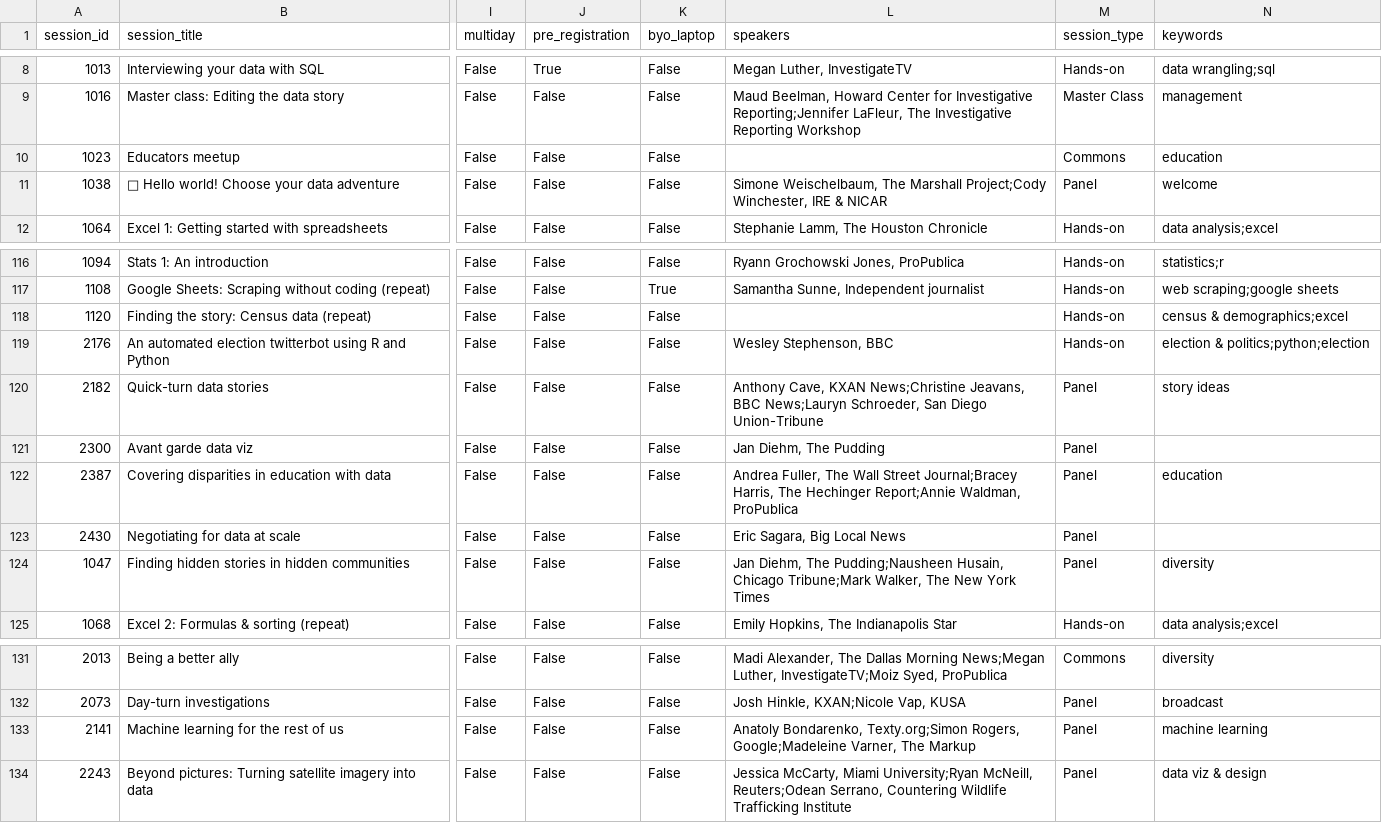
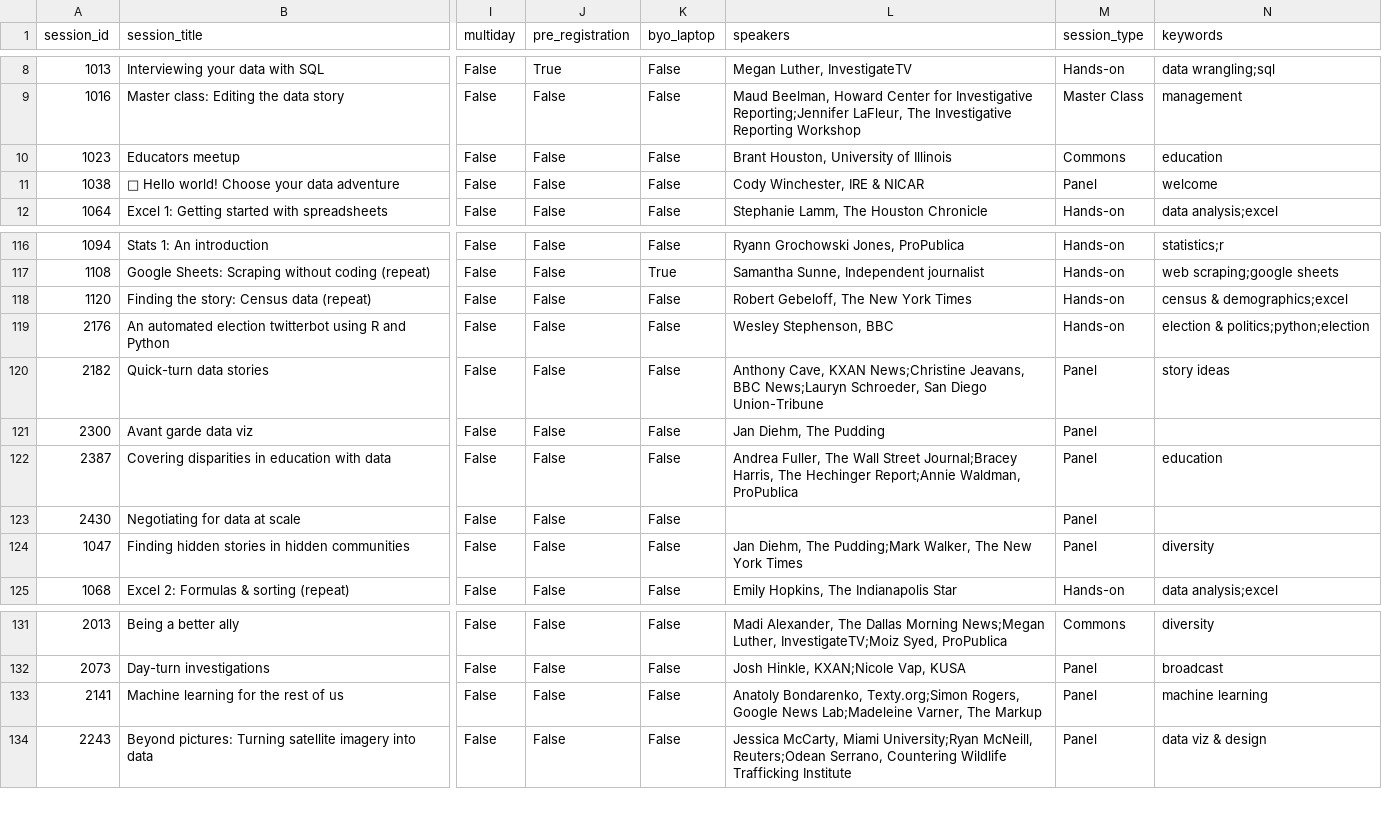
Before and after one commit to ireapps/nicar-2020-schedule, a CSV file: nicar-2020-schedule.csv, drawn as a sheet; only a part is shown, gaps mark what is left out; the diff names each change by its address in the sheet, - before the commit and + after, or states it on an @@ line.

```diff
--- a/nicar-2020-schedule.csv
+++ b/nicar-2020-schedule.csv
-L10 (speakers): (empty)
+L10 (speakers): Brant Houston, University of Illinois
-L11 (speakers): Simone Weischelbaum, The Marshall Project;Cody Winchester, IRE…
+L11 (speakers): Cody Winchester, IRE…
-L118 (speakers): (empty)
+L118 (speakers): Robert Gebeloff, The New York Times
-L123 (speakers): Eric Sagara, Big Local News
+L123 (speakers): (empty)
-L124 (speakers): …Diehm, The Pudding;Nausheen Husain, Chicago Tribune;Mark Walker, The…
+L124 (speakers): …Diehm, The Pudding;Mark Walker, The…
-L133 (speakers): …Texty.org;Simon Rogers, Google;Madeleine Varner, The…
+L133 (speakers): …Texty.org;Simon Rogers, Google News Lab;Madeleine Varner, The…
```
Also changed, not shown: 3 other files.
